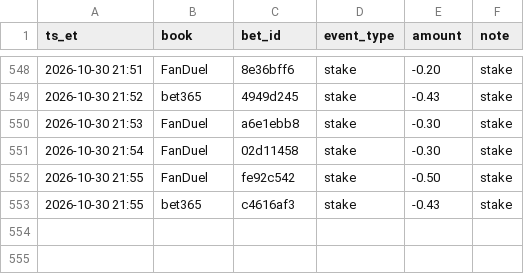
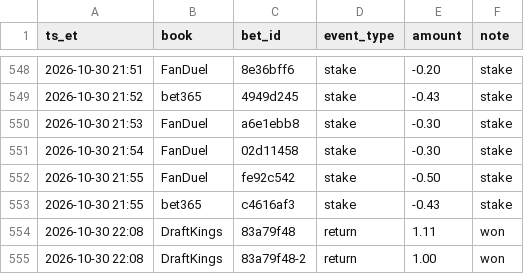
Before and after one commit to s-chuch/bet-dashboard, a CSV file: data/ledger.csv, drawn as a sheet; only a part is shown, gaps mark what is left out.

```diff
--- a/data/ledger.csv
+++ b/data/ledger.csv
@@ -553 +553,3 @@ ts_et,book,bet_id,event_type,amount,note
 2026-10-30 21:55,bet365,c4616af3,stake,-0.43,stake
+2026-10-30 22:08,DraftKings,83a79f48,return,1.11,won
+2026-10-30 22:08,DraftKings,83a79f48-2,return,1.00,won
```
Also changed, not shown: data/balances.csv, data/bets.csv, 5 other files.
